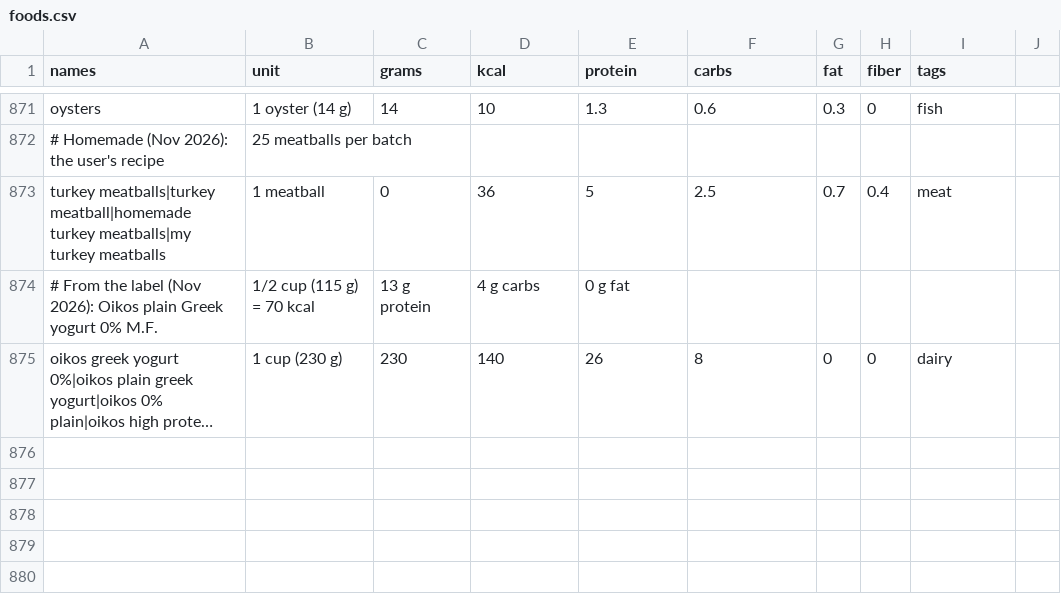
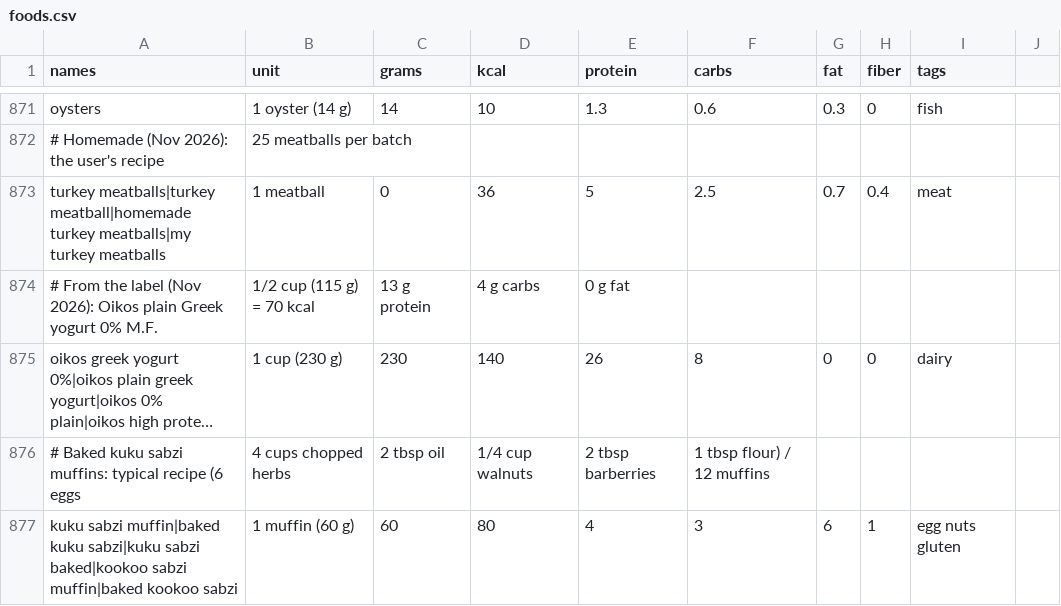
Before and after one commit to amirarzani63/Health-Tracker-App, a CSV file: app/data/foods.csv, drawn as a sheet; only a part is shown, gaps mark what is left out; long unchanged cells end in …; the diff names each change by its address in the sheet, - before the commit and + after, or states it on an @@ line.

```diff
--- a/app/data/foods.csv
+++ b/app/data/foods.csv
+row 876: # Baked kuku sabzi muffins: typical recipe (6 eggs | 4 cups chopped herbs | 2 tbsp oil | 1/4 cup walnuts | 2 tbsp barberries | 1 tbsp flour) / 12 muffins
+row 877: kuku sabzi muffin|baked kuku sabzi|kuku sabzi baked|kookoo sabzi muffin|baked kookoo sabzi | 1 muffin (60 g) | 60 | 80 | 4 | 3 | 6 | 1 | egg nuts gluten
```
